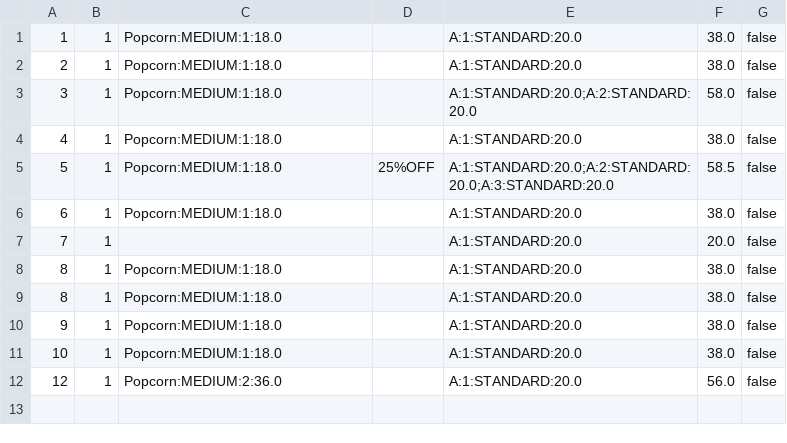
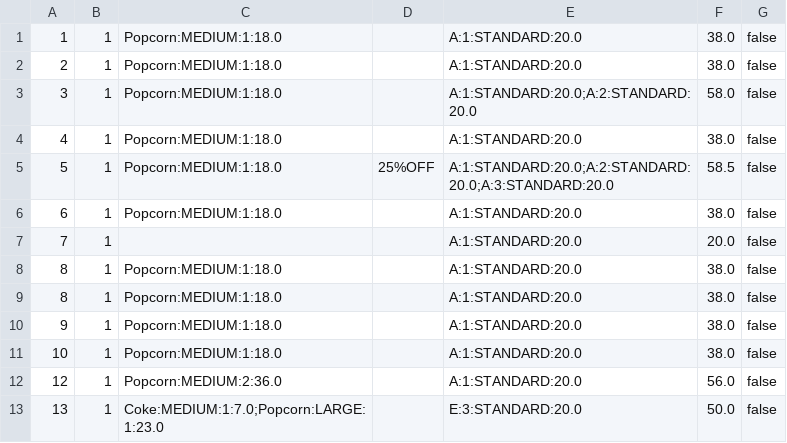
Before and after one commit to Ng-Kyle/OOPAssignment, a CSV file: oopAssignment/storedData/orders.csv, drawn as a sheet; the diff names each change by its address in the sheet, - before the commit and + after, or states it on an @@ line.

```diff
--- a/oopAssignment/storedData/orders.csv
+++ b/oopAssignment/storedData/orders.csv
+row 13: 13 | 1 | Coke:MEDIUM:1:7.0;Popcorn:LARGE:1:23.0 |  | E:3:STANDARD:20.0 | 50.0 | false
```
Also changed, not shown: 2 other files.
